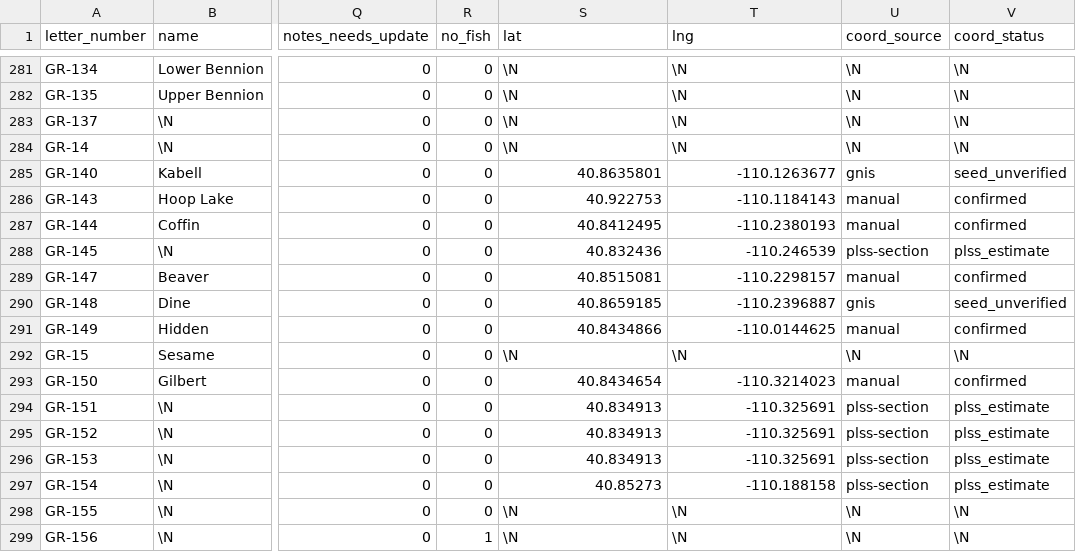
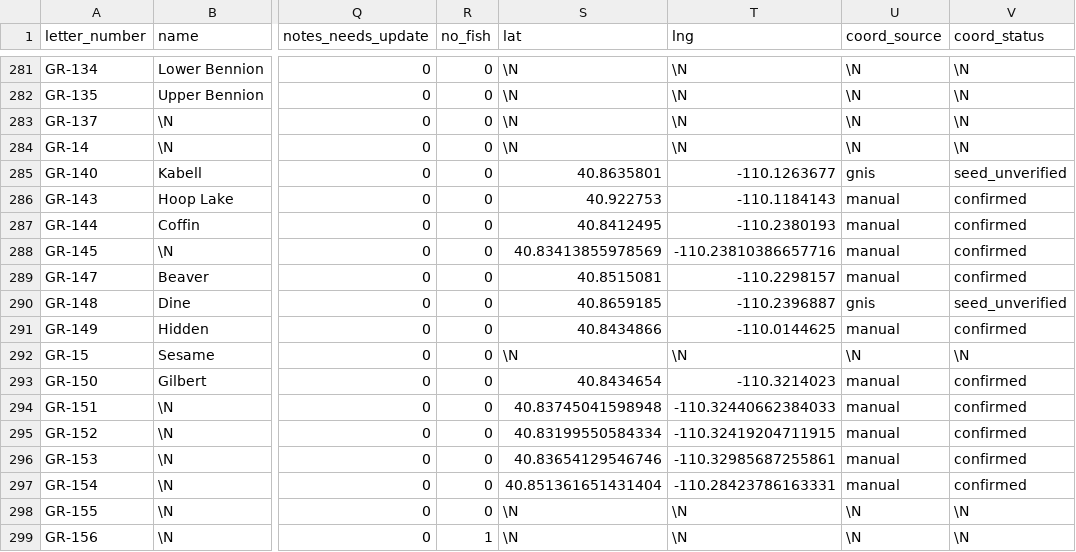
Before and after one commit to jedwood/uintas100, a CSV file: data/seeds/lakes.csv, drawn as a sheet; only a part is shown, gaps mark what is left out; the diff names each change by its address in the sheet, - before the commit and + after, or states it on an @@ line.

Commit message:
Notes sync: apply Apple Notes edits to DB

```diff
--- a/data/seeds/lakes.csv
+++ b/data/seeds/lakes.csv
-S288 (lat): 40.832436
+S288 (lat): 40.83413855978569
-T288 (lng): -110.246539
+T288 (lng): -110.23810386657716
-U288 (coord_source): plss-section
+U288 (coord_source): manual
-V288 (coord_status): plss_estimate
+V288 (coord_status): confirmed
-S294 (lat): 40.834913
+S294 (lat): 40.83745041598948
-T294 (lng): -110.325691
+T294 (lng): -110.32440662384033
-U294:U297 (coord_source): plss-section
+U294:U297 (coord_source): manual
-V294:V297 (coord_status): plss_estimate
+V294:V297 (coord_status): confirmed
-S295 (lat): 40.834913
+S295 (lat): 40.83199550584334
-T295 (lng): -110.325691
+T295 (lng): -110.32419204711915
-S296 (lat): 40.834913
+S296 (lat): 40.83654129546746
-T296 (lng): -110.325691
+T296 (lng): -110.32985687255861
-S297 (lat): 40.85273
+S297 (lat): 40.851361651431404
-T297 (lng): -110.188158
+T297 (lng): -110.28423786163331
```
Also changed, not shown: 3 other files.
